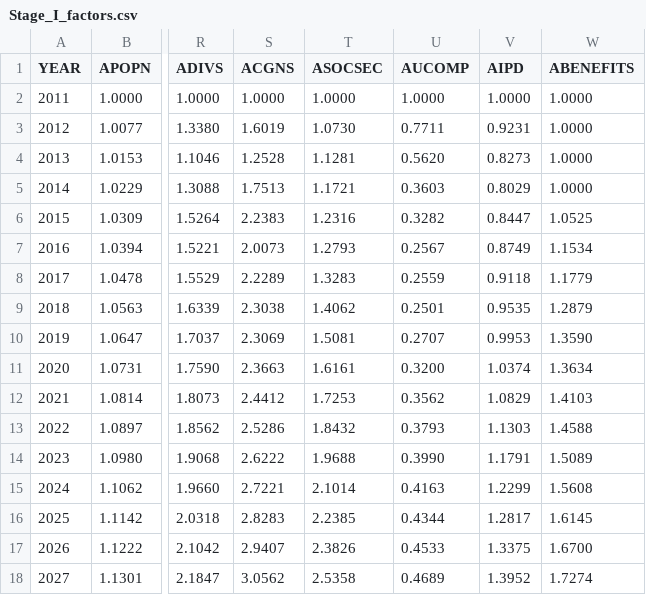
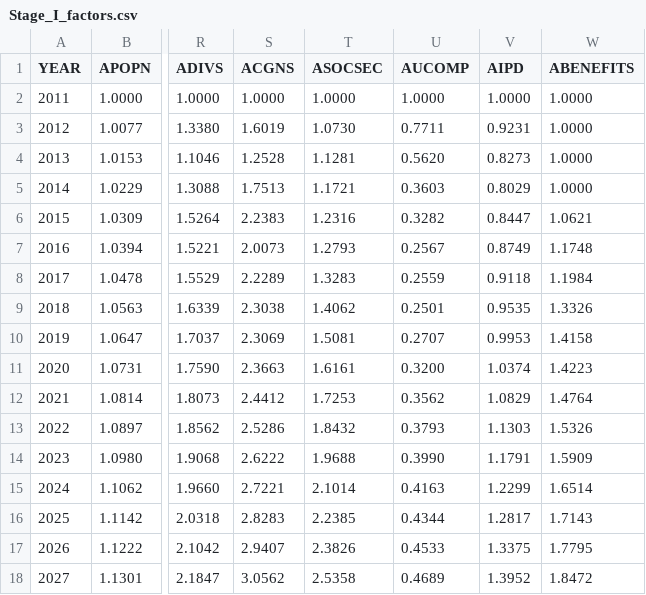
Before and after one commit to PSLmodels/taxdata, a CSV file: stage1/Stage_I_factors.csv, drawn as a sheet; only a part is shown, gaps mark what is left out; the diff names each change by its address in the sheet, - before the commit and + after, or states it on an @@ line.

```diff
--- a/stage1/Stage_I_factors.csv
+++ b/stage1/Stage_I_factors.csv
-W6 (ABENEFITS): 1.0525
+W6 (ABENEFITS): 1.0621
-W7 (ABENEFITS): 1.1534
+W7 (ABENEFITS): 1.1748
-W8 (ABENEFITS): 1.1779
+W8 (ABENEFITS): 1.1984
-W9 (ABENEFITS): 1.2879
+W9 (ABENEFITS): 1.3326
-W10 (ABENEFITS): 1.3590
+W10 (ABENEFITS): 1.4158
-W11 (ABENEFITS): 1.3634
+W11 (ABENEFITS): 1.4223
-W12 (ABENEFITS): 1.4103
+W12 (ABENEFITS): 1.4764
-W13 (ABENEFITS): 1.4588
+W13 (ABENEFITS): 1.5326
-W14 (ABENEFITS): 1.5089
+W14 (ABENEFITS): 1.5909
-W15 (ABENEFITS): 1.5608
+W15 (ABENEFITS): 1.6514
-W16 (ABENEFITS): 1.6145
+W16 (ABENEFITS): 1.7143
-W17 (ABENEFITS): 1.6700
+W17 (ABENEFITS): 1.7795
-W18 (ABENEFITS): 1.7274
+W18 (ABENEFITS): 1.8472
```
Also changed, not shown: puf_stage3/puf_ratios.csv, stage1/Stage_I_factors_transpose.csv, 3 other files.
